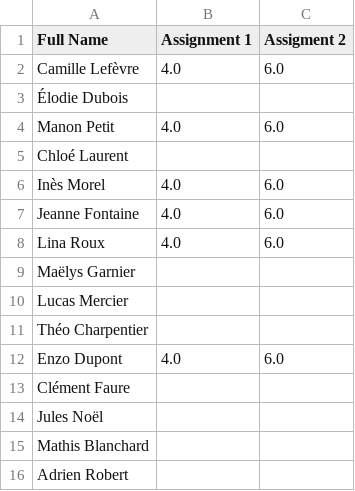
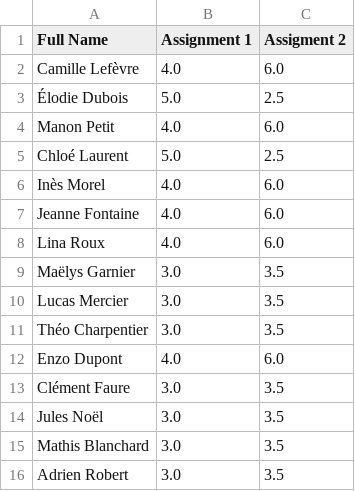
Before and after one commit to larabatman/trimesta, a CSV file: data/grades_matrix_706.csv, drawn as a sheet.

```diff
--- a/data/grades_matrix_706.csv
+++ b/data/grades_matrix_706.csv
@@ -2,5 +2,5 @@ Full Name,Assignment 1,Assigment 2
 Camille Lefèvre,4.0,6.0
-Élodie Dubois,,
+Élodie Dubois,5.0,2.5
 Manon Petit,4.0,6.0
-Chloé Laurent,,
+Chloé Laurent,5.0,2.5
 Inès Morel,4.0,6.0
@@ -8,9 +8,9 @@ Jeanne Fontaine,4.0,6.0
 Lina Roux,4.0,6.0
-Maëlys Garnier,,
-Lucas Mercier,,
-Théo Charpentier,,
+Maëlys Garnier,3.0,3.5
+Lucas Mercier,3.0,3.5
+Théo Charpentier,3.0,3.5
 Enzo Dupont,4.0,6.0
-Clément Faure,,
-Jules Noël,,
-Mathis Blanchard,,
-Adrien Robert,,
+Clément Faure,3.0,3.5
+Jules Noël,3.0,3.5
+Mathis Blanchard,3.0,3.5
+Adrien Robert,3.0,3.5
```
Also changed, not shown: 2 other files.
